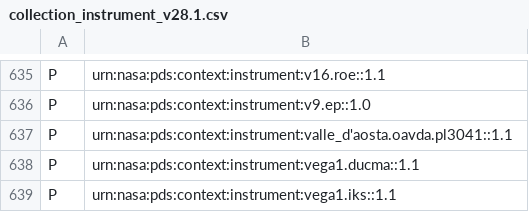
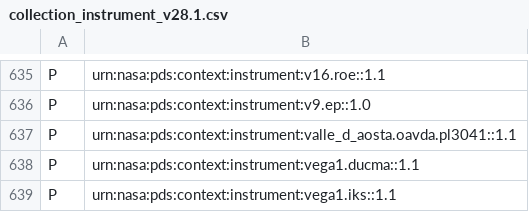
Before and after one commit to acraugh/pds4-context-products, a CSV file: data/pds4/context-pds4/instrument/collection_instrument_v28.1.csv, drawn as a sheet; only a part is shown, gaps mark what is left out.

```diff
--- a/data/pds4/context-pds4/instrument/collection_instrument_v28.1.csv
+++ b/data/pds4/context-pds4/instrument/collection_instrument_v28.1.csv
@@ -636,3 +636,3 @@ P,urn:nasa:pds:context:instrument:v16.roe::1.1
 P,urn:nasa:pds:context:instrument:v9.ep::1.0
-P,urn:nasa:pds:context:instrument:valle_d'aosta.oavda.pl3041::1.1
+P,urn:nasa:pds:context:instrument:valle_d_aosta.oavda.pl3041::1.1
 P,urn:nasa:pds:context:instrument:vega1.ducma::1.1
```
Also changed, not shown: data/pds4/context-pds4/facility/collection_facility_v11.1.csv, data/pds4/context-pds4/telescope/collection_telescope_v15.1.csv, 3 other files.
